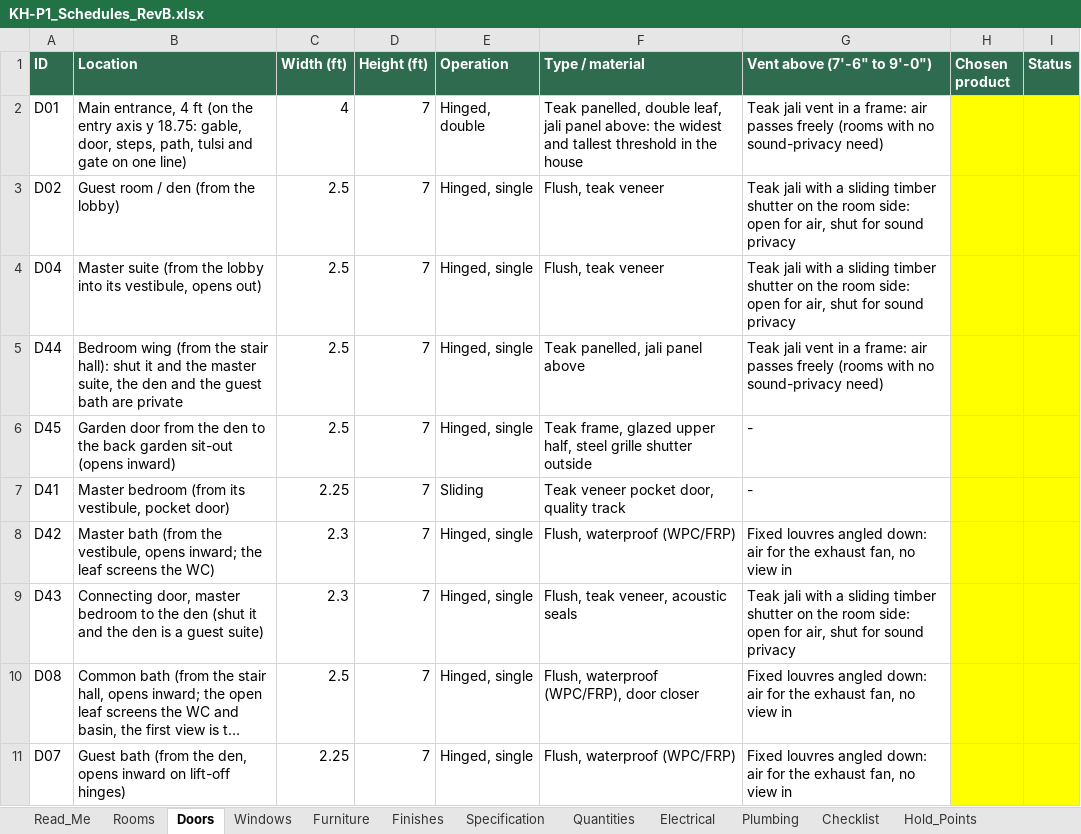
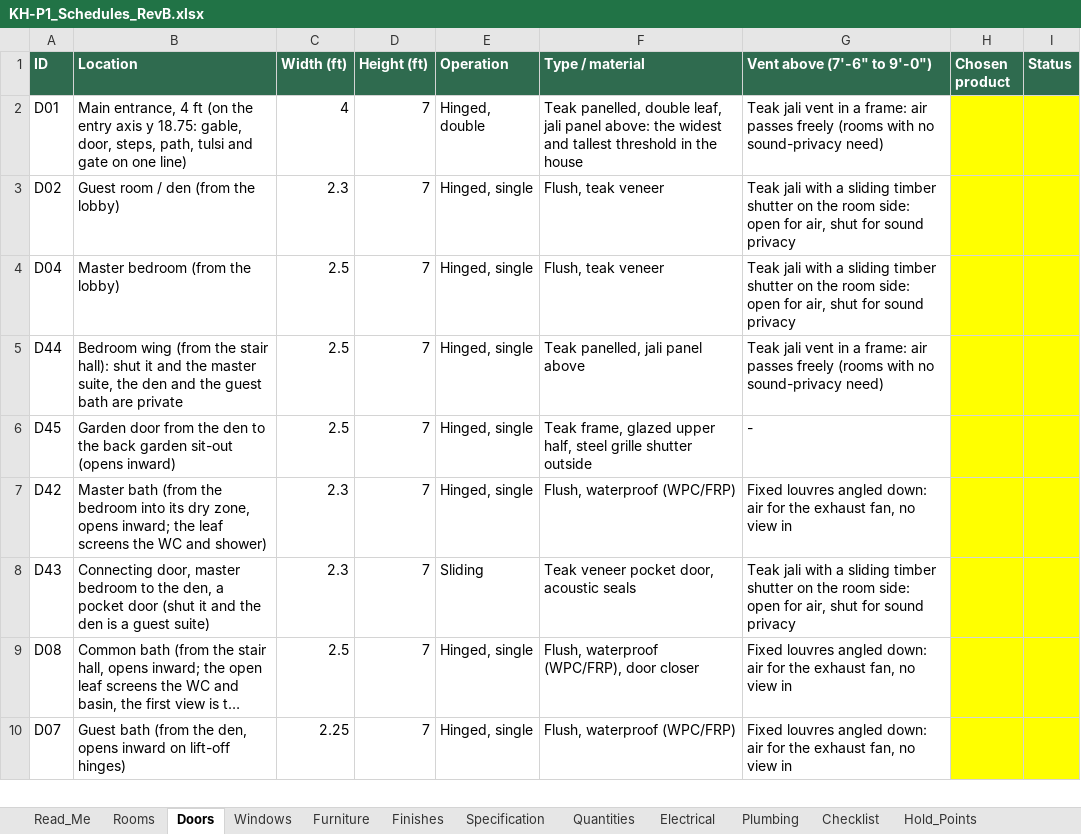
Before and after one commit to tilak-puli/House-plan, an Excel workbook: 03_Schedules/KH-P1_Schedules_RevB.xlsx, sheet Doors, drawn as a sheet; only a part is shown; long unchanged cells end in …; values as stored, in another font and other column widths than the file's, no borders; removed rows and columns are numbered as before the commit, all else as after; the diff names each change by its address in the sheet, - before the commit and + after, or states it on an @@ line.

```diff
--- a/03_Schedules/KH-P1_Schedules_RevB.xlsx (sheet Doors)
+++ b/03_Schedules/KH-P1_Schedules_RevB.xlsx (sheet Doors)
-C3 (Width (ft)): 2.5
+C3 (Width (ft)): 2.3
-B4 (Location): Master suite (from the lobby into its vestibule, opens out)
+B4 (Location): Master bedroom (from the lobby)
-row 7: D41 | Master bedroom (from its vestibule, pocket door) | 2.25 | 7 | Sliding | Teak veneer pocket door, quality track | -
-B7 (Location): …(from the vestibule, opens inward; the leaf screens the WC)
+B7 (Location): …(from the bedroom into its dry zone, opens inward; the leaf screens the WC and shower)
-B8 (Location): …to the den (shut it…
+B8 (Location): …to the den, a pocket door (shut it…
-E8 (Operation): Hinged, single
+E8 (Operation): Sliding
-F8 (Type / material): Flush, teak veneer, acoustic seals
+F8 (Type / material): Teak veneer pocket door, acoustic seals
```
Also changed, not shown: sheet Rooms, sheet Furniture, sheet Electrical, sheet Quantities, sheet Decisions, sheet Plumbing, 7 other files.
